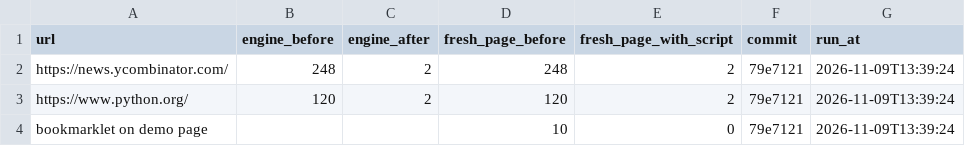
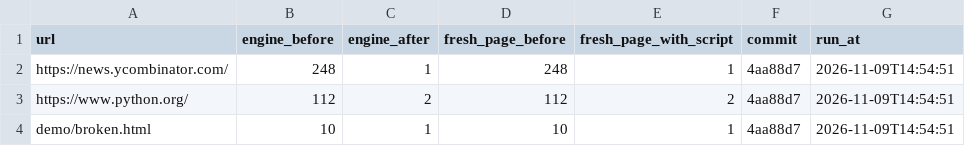
Before and after one commit to thegoodengineers/ctrl-a11y, a CSV file: results/fix_script_proof.csv, drawn as a sheet.

Commit message:
proof.py: reproducible fix-script proof; refreshed numbers (HN 248 to 1, python.org 112 to 2) (#15)

```diff
--- a/results/fix_script_proof.csv
+++ b/results/fix_script_proof.csv
@@ -1,4 +1,4 @@
 url,engine_before,engine_after,fresh_page_before,fresh_page_with_script,commit,run_at
-https://news.ycombinator.com/,248,2,248,2,79e7121,2026-11-09T13:39:24
-https://www.python.org/,120,2,120,2,79e7121,2026-11-09T13:39:24
-bookmarklet on demo page,,,10,0,79e7121,2026-11-09T13:39:24
+https://news.ycombinator.com/,248,1,248,1,4aa88d7,2026-11-09T14:54:51
+https://www.python.org/,112,2,112,2,4aa88d7,2026-11-09T14:54:51
+demo/broken.html,10,1,10,1,4aa88d7,2026-11-09T14:54:51
```
Also changed, not shown: 3 other files.
